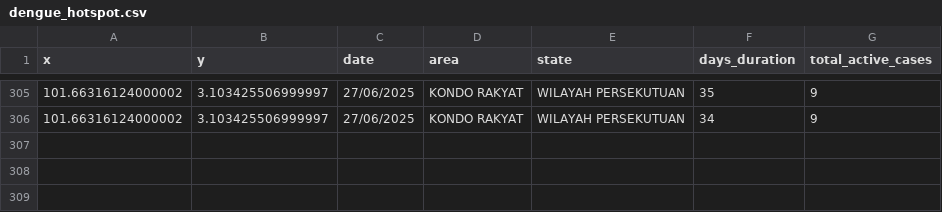
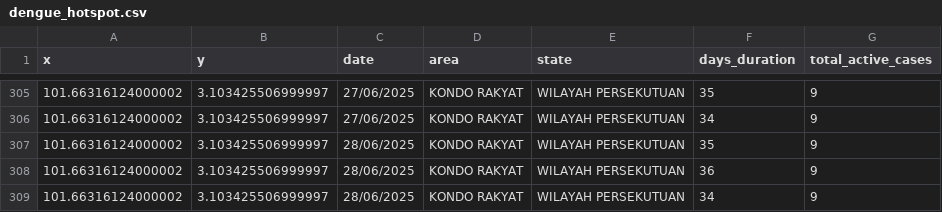
Before and after one commit to adamarbain/DailyScrapDengueData, a CSV file: dengue_hotspot.csv, drawn as a sheet; only a part is shown, gaps mark what is left out; the diff names each change by its address in the sheet, - before the commit and + after, or states it on an @@ line.

```diff
--- a/dengue_hotspot.csv
+++ b/dengue_hotspot.csv
+row 307: 101.66316124000002 | 3.103425506999997 | 28/06/2025 | KONDO RAKYAT | WILAYAH PERSEKUTUAN | 35 | 9
+row 308: 101.66316124000002 | 3.103425506999997 | 28/06/2025 | KONDO RAKYAT | WILAYAH PERSEKUTUAN | 36 | 9
+row 309: 101.66316124000002 | 3.103425506999997 | 28/06/2025 | KONDO RAKYAT | WILAYAH PERSEKUTUAN | 34 | 9
```
Also changed, not shown: active_dengue.csv.
